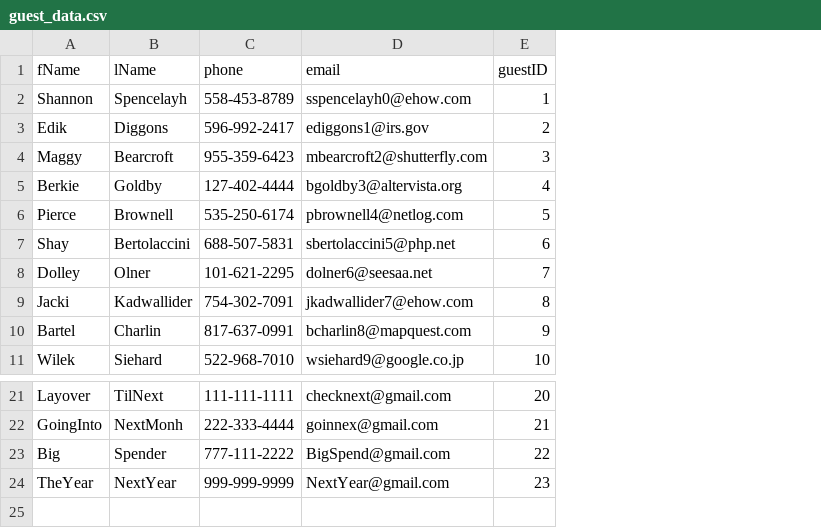
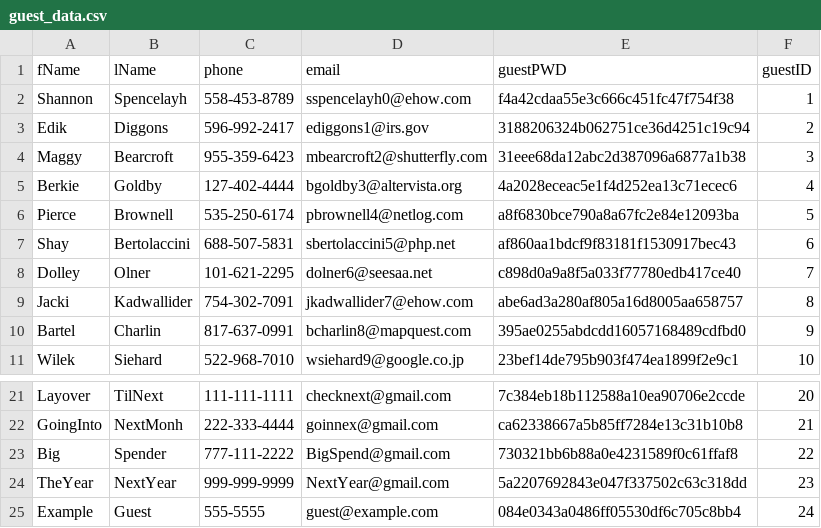
Before and after one commit to BrianKellyCS/Hotel_Reservation, a CSV file: data/guest_data.csv, drawn as a sheet; only a part is shown, gaps mark what is left out; the diff names each change by its address in the sheet, - before the commit and + after, or states it on an @@ line.

Commit message:
Update login window. add functionality for user
updated login screen to accept username (emails) and passwords. hashes the pw with hashlib, saves in csv
changed guest form to 'sign up' button in login screen, or in employees menu for employees to add new guests

```diff
--- a/data/guest_data.csv
+++ b/data/guest_data.csv
+column E (guestPWD), rows 2-11: f4a42cdaa55e3c666c451fc47f754f38 | 3188206324b062751ce36d4251c19c94 | 31eee68da12abc2d387096a6877a1b38 | 4a2028eceac5e1f4d252ea13c71ecec6 | a8f6830bce790a8a67fc2e84e12093ba | af860aa1bdcf9f83181f1530917bec43 | c898d0a9a8f5a033f77780edb417ce40 | abe6ad3a280af805a16d8005aa658757 | 395ae0255abdcdd16057168489cdfbd0 | 23bef14de795b903f474ea1899f2e9c1; rows 21-24: 7c384eb18b112588a10ea90706e2ccde | ca62338667a5b85ff7284e13c31b10b8 | 730321bb6b88a0e4231589f0c61ffaf8 | 5a2207692843e047f337502c63c318dd
+row 25: Example | Guest | 555-5555 | guest@example.com | 084e0343a0486ff05530df6c705c8bb4 | 24
```
Also changed, not shown: data/reservation_data.csv, 5 other files.
